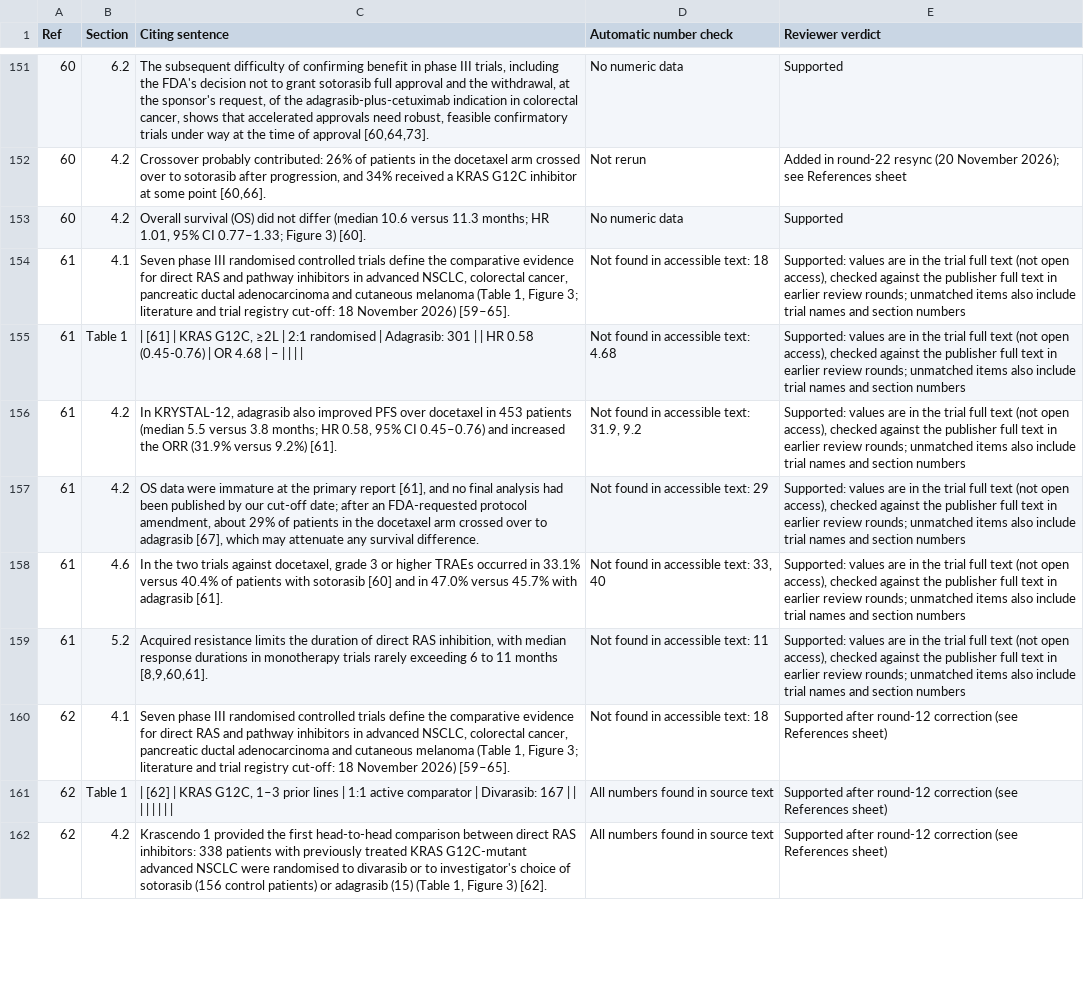
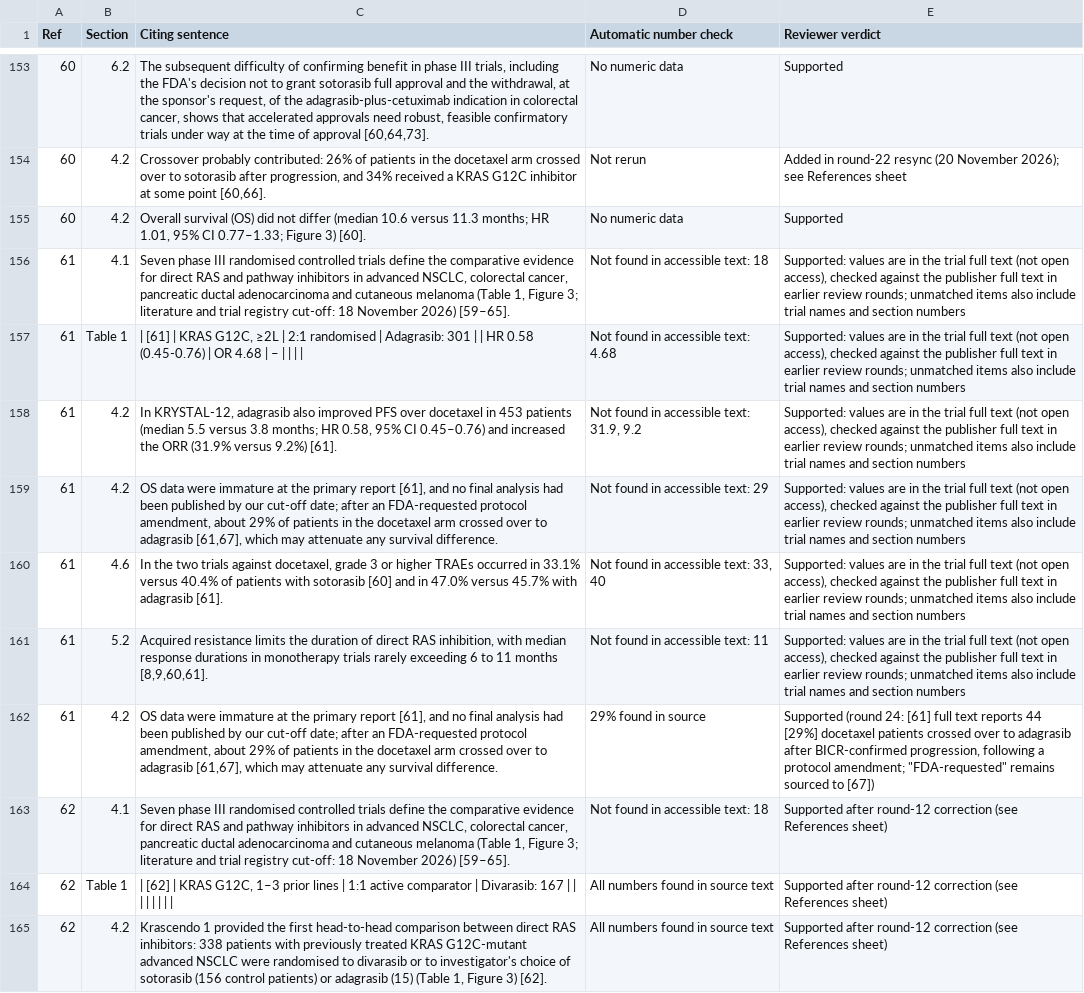
Before and after one commit to wangnianfei/RAS-Targeted-Therapy-Reproducibility, a CSV file: manuscript/reference_audit/citation_instances.csv, drawn as a sheet; only a part is shown, gaps mark what is left out; the diff covers the shown part only.

Commit message:
Round 24: fifth editorial review (citations, gene italics, AI declaration, ethics statement)
- Table 1 and Section 4.2: co-cite KRYSTAL-12 primary paper [61] for 29% crossover
- NEMO OS P = 0.50 as published; discontinuation basis labelled; Krascendo 1 planned interim analysis
- Abstract defines EGFR; Section 6.3 guideline scope made specific; [2,20] co-citation
- Ethics statement added; AI declaration aligned with actual AI roles
- Gene italics corrected in CN manuscript, Table S3 (EN/CN) and cover letter
- Citation audit CSVs resynced; supplement PDF re-exported

```diff
--- a/manuscript/reference_audit/citation_instances.csv
+++ b/manuscript/reference_audit/citation_instances.csv
@@ -156,5 +158,6 @@ Ref,Section,Citing sentence,Automatic number check,Reviewer verdict
 61,4.2,"In KRYSTAL-12, adagrasib also improved PFS over docetaxel in 453 patients (median 5.5 versus 3.8 months; HR 0.58, 95% CI 0.45–0.76) and increased the ORR (31.9% versus 9.2%) [61].","Not found in accessible text: 31.9, 9.2","Supported: values are in the trial full text (not open access), checked against the publisher full text in earlier review rounds; unmatched items also include trial names and section numbers"
-61,4.2,"OS data were immature at the primary report [61], and no final analysis had been published by our cut-off date; after an FDA-requested protocol amendment, about 29% of patients in the docetaxel arm crossed over to adagrasib [67], which may attenuate any survival difference.",Not found in accessible text: 29,"Supported: values are in the trial full text (not open access), checked against the publisher full text in earlier review rounds; unmatched items also include trial names and section numbers"
+61,4.2,"OS data were immature at the primary report [61], and no final analysis had been published by our cut-off date; after an FDA-requested protocol amendment, about 29% of patients in the docetaxel arm crossed over to adagrasib [61,67], which may attenuate any survival difference.",Not found in accessible text: 29,"Supported: values are in the trial full text (not open access), checked against the publisher full text in earlier review rounds; unmatched items also include trial names and section numbers"
 61,4.6,"In the two trials against docetaxel, grade 3 or higher TRAEs occurred in 33.1% versus 40.4% of patients with sotorasib [60] and in 47.0% versus 45.7% with adagrasib [61].","Not found in accessible text: 33, 40","Supported: values are in the trial full text (not open access), checked against the publisher full text in earlier review rounds; unmatched items also include trial names and section numbers"
 61,5.2,"Acquired resistance limits the duration of direct RAS inhibition, with median response durations in monotherapy trials rarely exceeding 6 to 11 months [8,9,60,61].",Not found in accessible text: 11,"Supported: values are in the trial full text (not open access), checked against the publisher full text in earlier review rounds; unmatched items also include trial names and section numbers"
+61,4.2,"OS data were immature at the primary report [61], and no final analysis had been published by our cut-off date; after an FDA-requested protocol amendment, about 29% of patients in the docetaxel arm crossed over to adagrasib [61,67], which may attenuate any survival difference.",29% found in source,"Supported (round 24: [61] full text reports 44 [29%] docetaxel patients crossed over to adagrasib after BICR-confirmed progression, following a protocol amendment; ""FDA-requested"" remains sourced to [67])"
 62,4.1,"Seven phase III randomised controlled trials define the comparative evidence for direct RAS and pathway inhibitors in advanced NSCLC, colorectal cancer, pancreatic ductal adenocarcinoma and cutaneous melanoma (Table 1, Figure 3; literature and trial registry cut-off: 18 November 2026) [59–65].",Not found in accessible text: 18,Supported after round-12 correction (see References sheet)
```
Also changed, not shown: 2 added rows and 12 edited cells elsewhere in this file, 03_Table1_Pivotal_Phase3_RCTs/data/table1_pivotal_phase3_trials.csv, 04_Figure3_Phase3_Efficacy_Discordance/data/phase3_rct_outcomes.csv, 22 other files.
